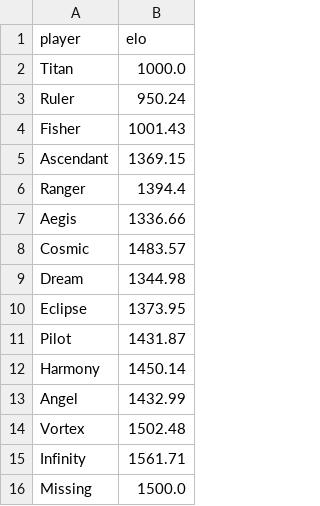
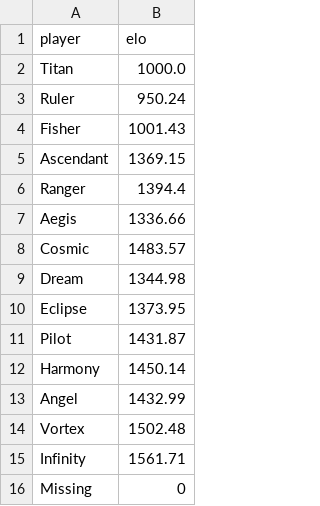
Before and after one commit to PaMeirelles/cpp-santorini, a CSV file: elos.csv, drawn as a sheet.

Commit message:
Saving games

```diff
--- a/elos.csv
+++ b/elos.csv
@@ -15,2 +15,2 @@ Vortex,1502.48
 Infinity,1561.71
-Missing,1500.0
+Missing,0
```
